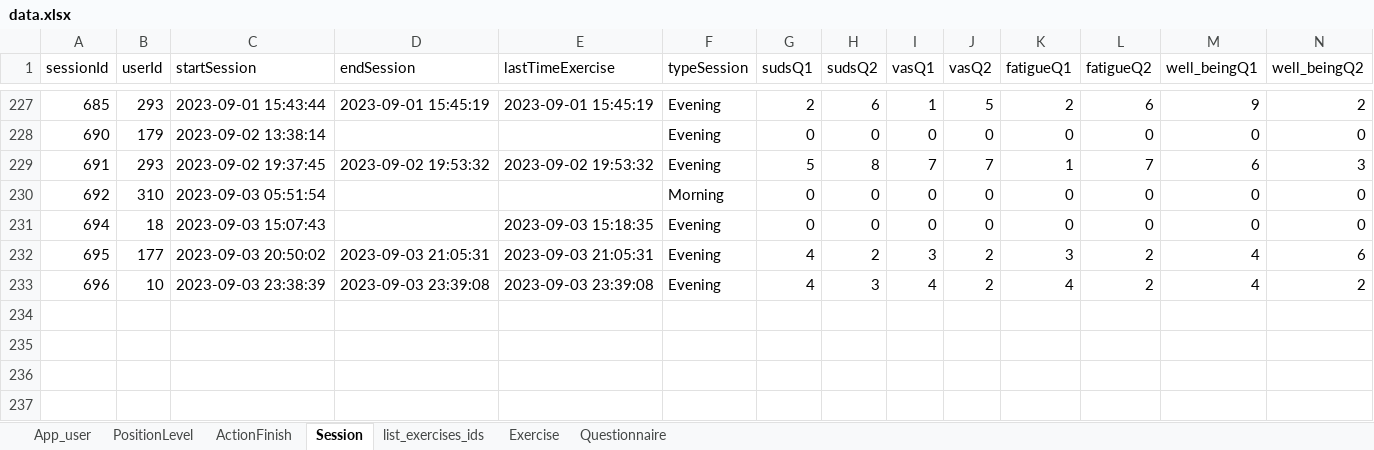
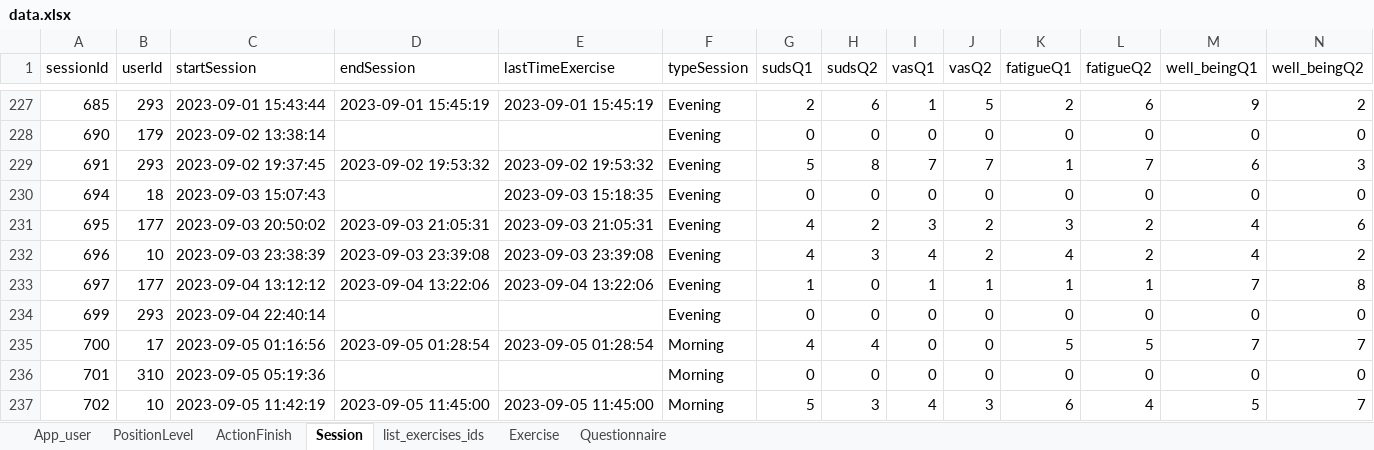
Before and after one commit to ozseadia/COBIMINDEX, an Excel workbook: Data/data.xlsx, sheet Session, drawn as a sheet; only a part is shown, gaps mark what is left out; values as stored, in another font and other column widths than the file's, no borders; removed rows and columns are numbered as before the commit, all else as after; the diff names each change by its address in the sheet, - before the commit and + after, or states it on an @@ line.

```diff
--- a/Data/data.xlsx (sheet Session)
+++ b/Data/data.xlsx (sheet Session)
-row 230: 692 | 310 | 2023-09-03 05:51:54 |  |  | Morning | 0 | 0 | 0 | 0 | 0 | 0 | 0 | 0
+row 233: 697 | 177 | 2023-09-04 13:12:12 | 2023-09-04 13:22:06 | 2023-09-04 13:22:06 | Evening | 1 | 0 | 1 | 1 | 1 | 1 | 7 | 8
+row 234: 699 | 293 | 2023-09-04 22:40:14 |  |  | Evening | 0 | 0 | 0 | 0 | 0 | 0 | 0 | 0
+row 235: 700 | 17 | 2023-09-05 01:16:56 | 2023-09-05 01:28:54 | 2023-09-05 01:28:54 | Morning | 4 | 4 | 0 | 0 | 5 | 5 | 7 | 7
+row 236: 701 | 310 | 2023-09-05 05:19:36 |  |  | Morning | 0 | 0 | 0 | 0 | 0 | 0 | 0 | 0
+row 237: 702 | 10 | 2023-09-05 11:42:19 | 2023-09-05 11:45:00 | 2023-09-05 11:45:00 | Morning | 5 | 3 | 4 | 3 | 6 | 4 | 5 | 7
```
Also changed, not shown: sheet Questionnaire, sheet ActionFinish, sheet Exercise, sheet list_exercises_ids, sheet App_user, Data/acount and passwords.xlsx.
